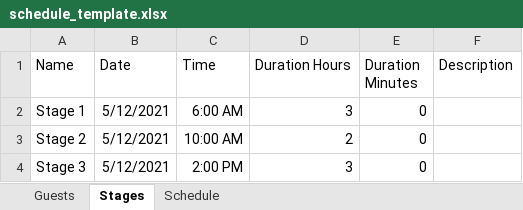
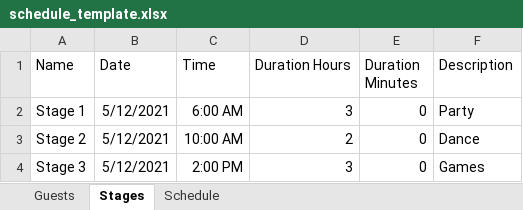
Before and after one commit to adityam789/DB_Management, an Excel workbook: public/uploads/schedule_template.xlsx, sheet Stages, drawn as a sheet; values as stored, in another font and other column widths than the file's, no borders; the diff names each change by its address in the sheet, - before the commit and + after, or states it on an @@ line.

```diff
--- a/public/uploads/schedule_template.xlsx (sheet Stages)
+++ b/public/uploads/schedule_template.xlsx (sheet Stages)
-F2 (Description): (empty)
+F2 (Description): Party
-F3 (Description): (empty)
+F3 (Description): Dance
-F4 (Description): (empty)
+F4 (Description): Games
```
Also changed, not shown: sheet Guests, sheet Schedule, 17 other files.
